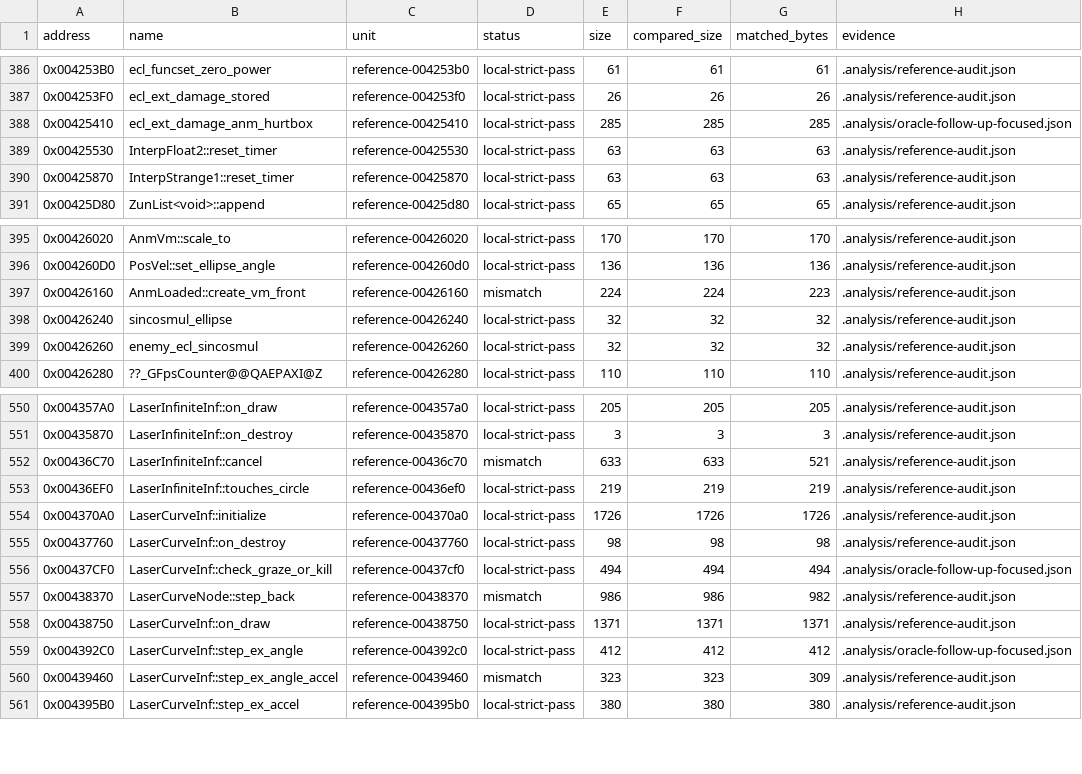
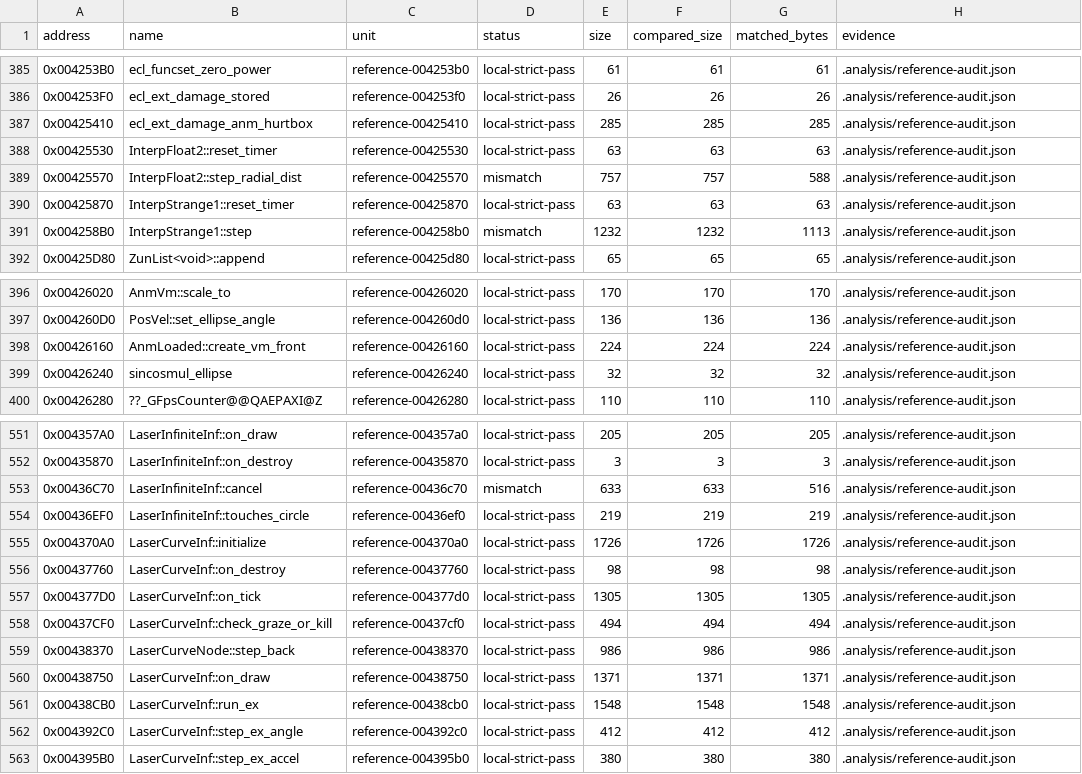
Before and after one commit to N0zoM1z0/th16, a CSV file: config/matches.csv, drawn as a sheet; only a part is shown, gaps mark what is left out; the diff covers the shown part only.

Commit message:
gemini-4-neon: update progress.svg and strict audit units (1054/1215 exact)

```diff
--- a/config/matches.csv
+++ b/config/matches.csv
@@ -387,5 +386,7 @@ address,name,unit,status,size,compared_size,matched_bytes,evidence
 0x004253F0,ecl_ext_damage_stored,reference-004253f0,local-strict-pass,26,26,26,.analysis/reference-audit.json
-0x00425410,ecl_ext_damage_anm_hurtbox,reference-00425410,local-strict-pass,285,285,285,.analysis/oracle-follow-up-focused.json
+0x00425410,ecl_ext_damage_anm_hurtbox,reference-00425410,local-strict-pass,285,285,285,.analysis/reference-audit.json
 0x00425530,InterpFloat2::reset_timer,reference-00425530,local-strict-pass,63,63,63,.analysis/reference-audit.json
+0x00425570,InterpFloat2::step_radial_dist,reference-00425570,mismatch,757,757,588,.analysis/reference-audit.json
 0x00425870,InterpStrange1::reset_timer,reference-00425870,local-strict-pass,63,63,63,.analysis/reference-audit.json
+0x004258B0,InterpStrange1::step,reference-004258b0,mismatch,1232,1232,1113,.analysis/reference-audit.json
 0x00425D80,ZunList<void>::append,reference-00425d80,local-strict-pass,65,65,65,.analysis/reference-audit.json
@@ -396,5 +397,4 @@ address,name,unit,status,size,compared_size,matched_bytes,evidence
 0x004260D0,PosVel::set_ellipse_angle,reference-004260d0,local-strict-pass,136,136,136,.analysis/reference-audit.json
-0x00426160,AnmLoaded::create_vm_front,reference-00426160,mismatch,224,224,223,.analysis/reference-audit.json
+0x00426160,AnmLoaded::create_vm_front,reference-00426160,local-strict-pass,224,224,224,.analysis/reference-audit.json
 0x00426240,sincosmul_ellipse,reference-00426240,local-strict-pass,32,32,32,.analysis/reference-audit.json
-0x00426260,enemy_ecl_sincosmul,reference-00426260,local-strict-pass,32,32,32,.analysis/reference-audit.json
 0x00426280,??_GFpsCounter@@QAEPAXI@Z,reference-00426280,local-strict-pass,110,110,110,.analysis/reference-audit.json
@@ -551,3 +552,3 @@ address,name,unit,status,size,compared_size,matched_bytes,evidence
 0x00435870,LaserInfiniteInf::on_destroy,reference-00435870,local-strict-pass,3,3,3,.analysis/reference-audit.json
-0x00436C70,LaserInfiniteInf::cancel,reference-00436c70,mismatch,633,633,521,.analysis/reference-audit.json
+0x00436C70,LaserInfiniteInf::cancel,reference-00436c70,mismatch,633,633,516,.analysis/reference-audit.json
 0x00436EF0,LaserInfiniteInf::touches_circle,reference-00436ef0,local-strict-pass,219,219,219,.analysis/reference-audit.json
@@ -555,7 +556,8 @@ address,name,unit,status,size,compared_size,matched_bytes,evidence
 0x00437760,LaserCurveInf::on_destroy,reference-00437760,local-strict-pass,98,98,98,.analysis/reference-audit.json
-0x00437CF0,LaserCurveInf::check_graze_or_kill,reference-00437cf0,local-strict-pass,494,494,494,.analysis/oracle-follow-up-focused.json
-0x00438370,LaserCurveNode::step_back,reference-00438370,mismatch,986,986,982,.analysis/reference-audit.json
+0x004377D0,LaserCurveInf::on_tick,reference-004377d0,local-strict-pass,1305,1305,1305,.analysis/reference-audit.json
+0x00437CF0,LaserCurveInf::check_graze_or_kill,reference-00437cf0,local-strict-pass,494,494,494,.analysis/reference-audit.json
+0x00438370,LaserCurveNode::step_back,reference-00438370,local-strict-pass,986,986,986,.analysis/reference-audit.json
 0x00438750,LaserCurveInf::on_draw,reference-00438750,local-strict-pass,1371,1371,1371,.analysis/reference-audit.json
-0x004392C0,LaserCurveInf::step_ex_angle,reference-004392c0,local-strict-pass,412,412,412,.analysis/oracle-follow-up-focused.json
-0x00439460,LaserCurveInf::step_ex_angle_accel,reference-00439460,mismatch,323,323,309,.analysis/reference-audit.json
+0x00438CB0,LaserCurveInf::run_ex,reference-00438cb0,local-strict-pass,1548,1548,1548,.analysis/reference-audit.json
+0x004392C0,LaserCurveInf::step_ex_angle,reference-004392c0,local-strict-pass,412,412,412,.analysis/reference-audit.json
 0x004395B0,LaserCurveInf::step_ex_accel,reference-004395b0,local-strict-pass,380,380,380,.analysis/reference-audit.json
```
Also changed, not shown: 7 added rows, 4 removed rows and 19 edited cells elsewhere in this file, config/function-boundaries.csv, config/functions.csv, 5 other files.
